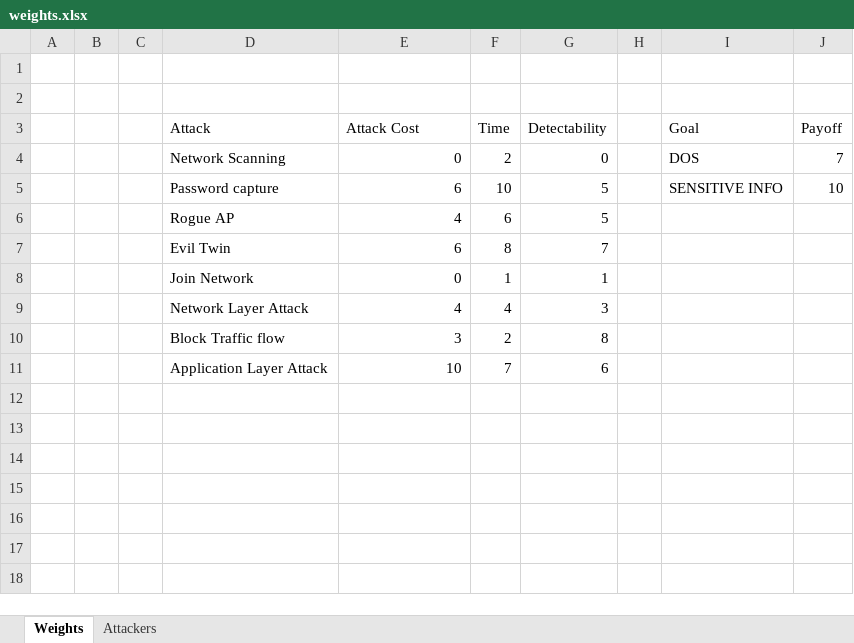
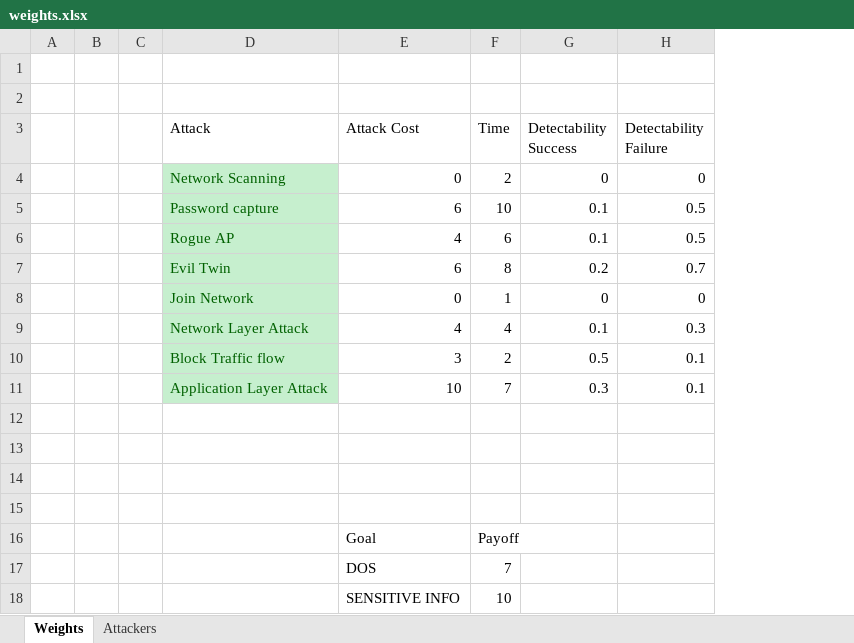
Before and after one commit to TheAsel/wpa-attacks-modeling, an Excel workbook: weights.xlsx, sheet Weights, drawn as a sheet; values as stored, in another font and other column widths than the file's, no borders; table styles not drawn; removed rows and columns are numbered as before the commit, all else as after; the diff names each change by its address in the sheet, - before the commit and + after, or states it on an @@ line.

Commit message:
Modified weights and draw.io model

```diff
--- a/weights.xlsx (sheet Weights)
+++ b/weights.xlsx (sheet Weights)
-column G (Detectability), rows 4-11: 0 | 5 | 5 | 7 | 1 | 3 | 8 | 6
-column H, empty
-column I (Goal), rows 4-5: DOS | SENSITIVE INFO
-column J (Payoff), rows 4-5: 7 | 10
+column G (Detectability Success), rows 4-11: 0 | 0.1 | 0.1 | 0.2 | 0 | 0.1 | 0.5 | 0.3
+column H (Detectability Failure), rows 4-11: 0 | 0.5 | 0.5 | 0.7 | 0 | 0.3 | 0.1 | 0.1
@@ D4:D11 fill: none → #C6EFCE, text colour: black → #006100 @@
+row 12: (empty)
+row 13: (empty)
+row 14: (empty)
+row 15: (empty)
+row 16:  |  |  |  | Goal | Payoff
+row 17:  |  |  |  | DOS | 7
+row 18:  |  |  |  | SENSITIVE INFO | 10
```
Also changed, not shown: sheet Attackers, 1 other file.
